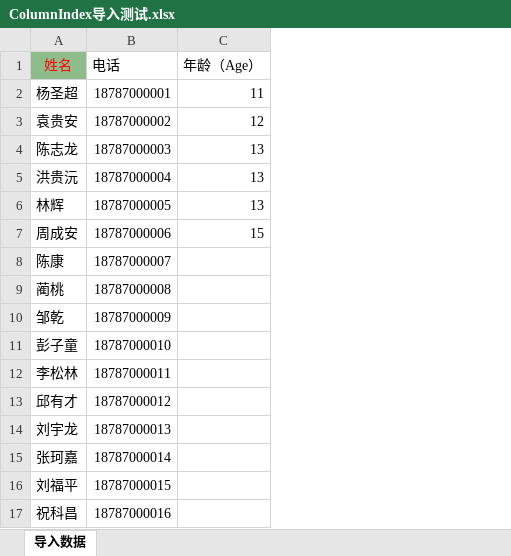
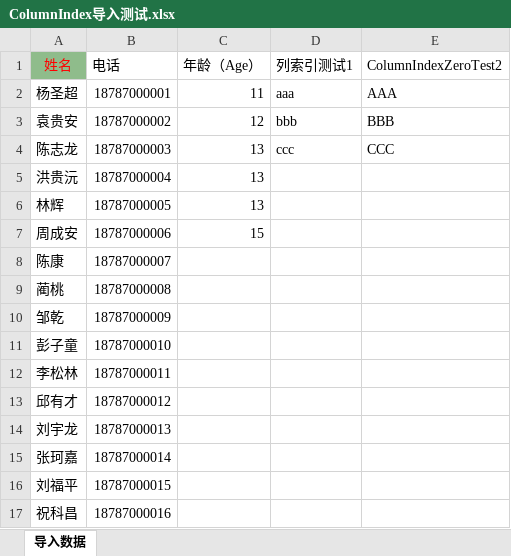
Before and after one commit to dotnetcore/Magicodes.IE, an Excel workbook: src/Magicodes.ExporterAndImporter.Tests/TestFiles/Import/ColumnIndex导入测试.xlsx, sheet 导入数据, drawn as a sheet; values as stored, in another font and other column widths than the file's, no borders; the diff names each change by its address in the sheet, - before the commit and + after, or states it on an @@ line.

Commit message:
增加模板生成ColumnIndex单测

```diff
--- a/src/Magicodes.ExporterAndImporter.Tests/TestFiles/Import/ColumnIndex导入测试.xlsx (sheet 导入数据)
+++ b/src/Magicodes.ExporterAndImporter.Tests/TestFiles/Import/ColumnIndex导入测试.xlsx (sheet 导入数据)
+column D (列索引测试1), rows 2-4: aaa | bbb | ccc
+column E (ColumnIndexZeroTest2), rows 2-4: AAA | BBB | CCC
```
Also changed, not shown: 8 other files.
